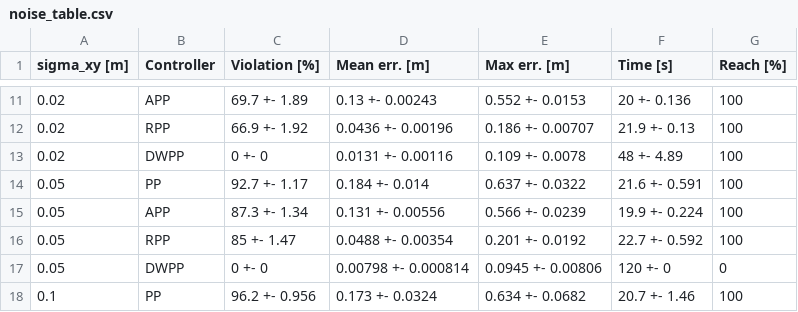
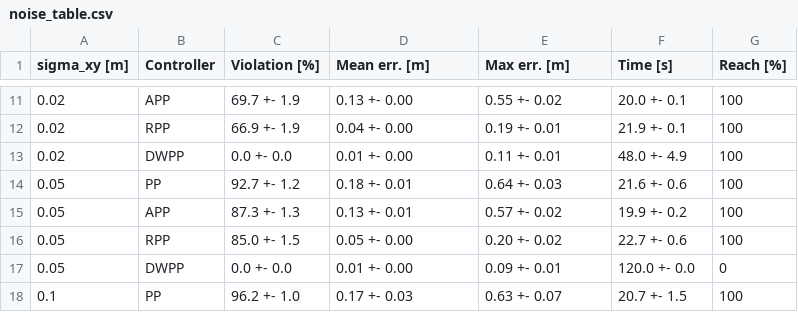
Before and after one commit to decwest/dwpp, a CSV file: results/revision_sim/noise/noise_table.csv, drawn as a sheet; only a part is shown, gaps mark what is left out; the diff covers the shown part only.

```diff
--- a/results/revision_sim/noise/noise_table.csv
+++ b/results/revision_sim/noise/noise_table.csv
@@ -11,8 +11,8 @@ sigma_xy [m],Controller,Violation [%],Mean err. [m],Max err. [m],Time [s],Reach
-0.02,APP,69.7 +- 1.89,0.13 +- 0.00243,0.552 +- 0.0153,20 +- 0.136,100
-0.02,RPP,66.9 +- 1.92,0.0436 +- 0.00196,0.186 +- 0.00707,21.9 +- 0.13,100
-0.02,DWPP,0 +- 0,0.0131 +- 0.00116,0.109 +- 0.0078,48 +- 4.89,100
-0.05,PP,92.7 +- 1.17,0.184 +- 0.014,0.637 +- 0.0322,21.6 +- 0.591,100
-0.05,APP,87.3 +- 1.34,0.131 +- 0.00556,0.566 +- 0.0239,19.9 +- 0.224,100
-0.05,RPP,85 +- 1.47,0.0488 +- 0.00354,0.201 +- 0.0192,22.7 +- 0.592,100
-0.05,DWPP,0 +- 0,0.00798 +- 0.000814,0.0945 +- 0.00806,120 +- 0,0
-0.1,PP,96.2 +- 0.956,0.173 +- 0.0324,0.634 +- 0.0682,20.7 +- 1.46,100
+0.02,APP,69.7 +- 1.9,0.13 +- 0.00,0.55 +- 0.02,20.0 +- 0.1,100
+0.02,RPP,66.9 +- 1.9,0.04 +- 0.00,0.19 +- 0.01,21.9 +- 0.1,100
+0.02,DWPP,0.0 +- 0.0,0.01 +- 0.00,0.11 +- 0.01,48.0 +- 4.9,100
+0.05,PP,92.7 +- 1.2,0.18 +- 0.01,0.64 +- 0.03,21.6 +- 0.6,100
+0.05,APP,87.3 +- 1.3,0.13 +- 0.01,0.57 +- 0.02,19.9 +- 0.2,100
+0.05,RPP,85.0 +- 1.5,0.05 +- 0.00,0.20 +- 0.02,22.7 +- 0.6,100
+0.05,DWPP,0.0 +- 0.0,0.01 +- 0.00,0.09 +- 0.01,120.0 +- 0.0,0
+0.1,PP,96.2 +- 1.0,0.17 +- 0.03,0.63 +- 0.07,20.7 +- 1.5,100
```
Also changed, not shown: 41 edited cells elsewhere in this file, results/revision_sim/app/app_table.csv, results/revision_sim/lookahead/lookahead_table.csv, 8 other files.
